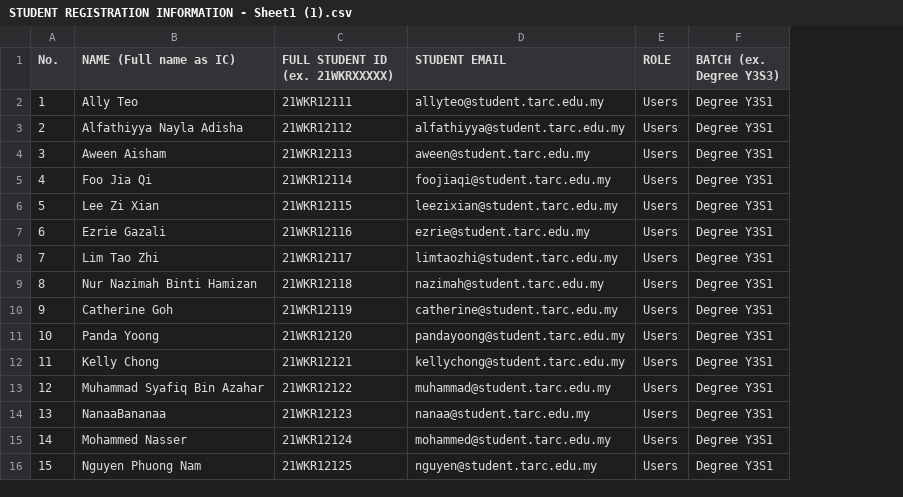
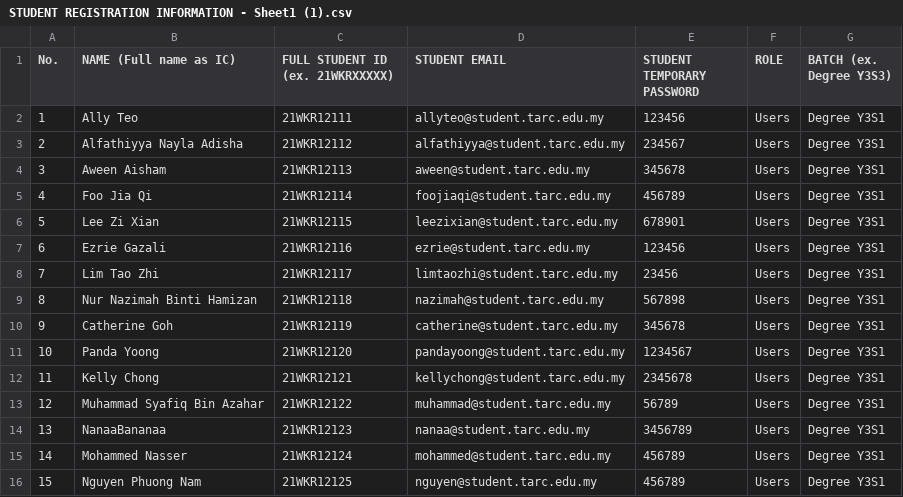
Before and after one commit to OscarKoh/web, a CSV file: STUDENT REGISTRATION INFORMATION - Sheet1 (1).csv, drawn as a sheet; the diff names each change by its address in the sheet, - before the commit and + after, or states it on an @@ line.

Commit message:
STUDENT REGISTRATION INFORMATION - Sheet1 (1).csv

```diff
--- a/STUDENT REGISTRATION INFORMATION - Sheet1 (1).csv
+++ b/STUDENT REGISTRATION INFORMATION - Sheet1 (1).csv
+column E (STUDENT TEMPORARY PASSWORD), rows 2-16: 123456 | 234567 | 345678 | 456789 | 678901 | 123456 | 23456 | 567898 | 345678 | 1234567 | 2345678 | 56789 | 3456789 | 456789 | 456789
```
